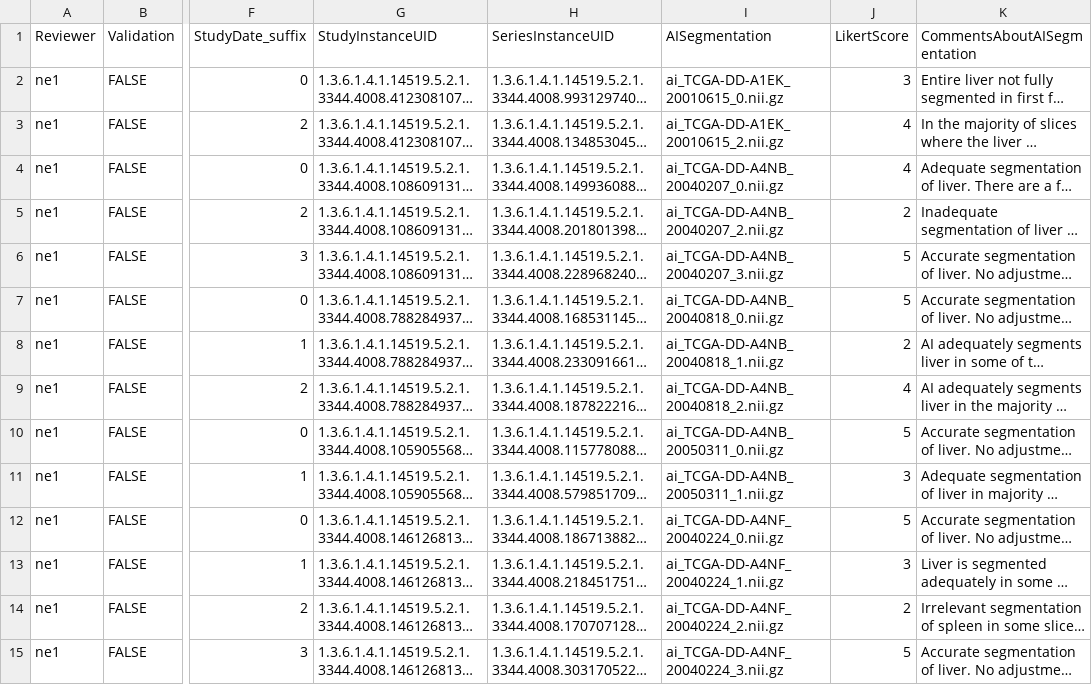
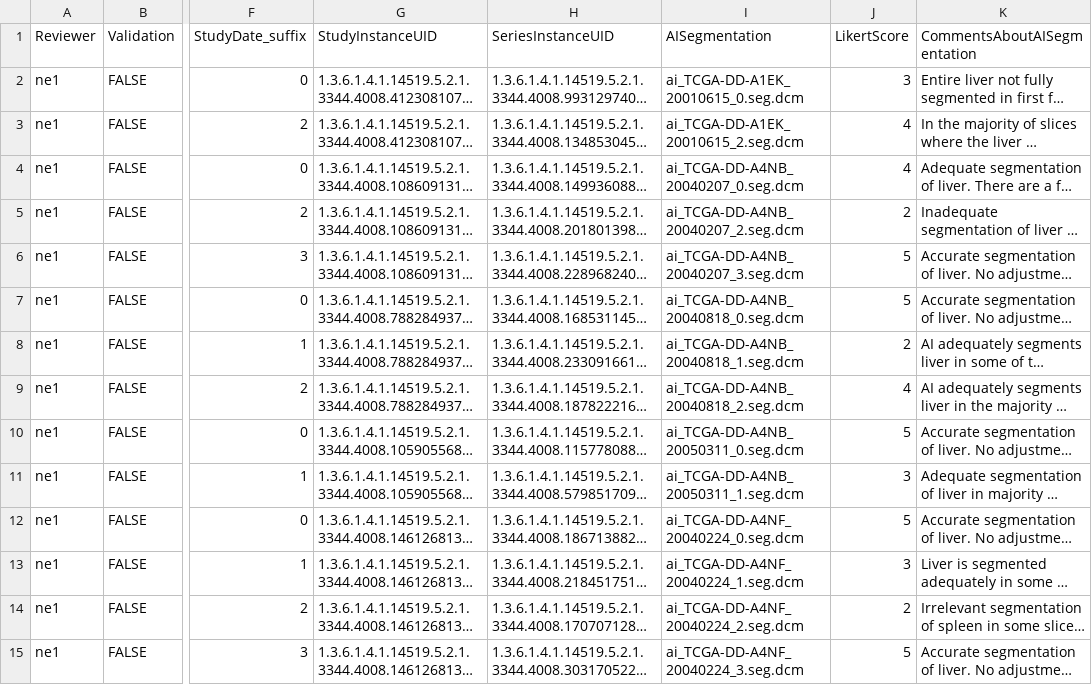
Before and after one commit to bamf-health/aimi-liver-mr, a CSV file: qa-results/qa-results.csv, drawn as a sheet; only a part is shown, gaps mark what is left out; long unchanged cells end in …; the diff covers the shown part only; the diff names each change by its address in the sheet, - before the commit and + after, or states it on an @@ line.

Commit message:
fix segmentation file extension

```diff
--- a/qa-results/qa-results.csv
+++ b/qa-results/qa-results.csv
-I2 (AISegmentation): ai_TCGA-DD-A1EK_20010615_0.nii.gz
+I2 (AISegmentation): ai_TCGA-DD-A1EK_20010615_0.seg.dcm
-I3 (AISegmentation): ai_TCGA-DD-A1EK_20010615_2.nii.gz
+I3 (AISegmentation): ai_TCGA-DD-A1EK_20010615_2.seg.dcm
-I4 (AISegmentation): ai_TCGA-DD-A4NB_20040207_0.nii.gz
+I4 (AISegmentation): ai_TCGA-DD-A4NB_20040207_0.seg.dcm
-I5 (AISegmentation): ai_TCGA-DD-A4NB_20040207_2.nii.gz
+I5 (AISegmentation): ai_TCGA-DD-A4NB_20040207_2.seg.dcm
-I6 (AISegmentation): ai_TCGA-DD-A4NB_20040207_3.nii.gz
+I6 (AISegmentation): ai_TCGA-DD-A4NB_20040207_3.seg.dcm
-I7 (AISegmentation): ai_TCGA-DD-A4NB_20040818_0.nii.gz
+I7 (AISegmentation): ai_TCGA-DD-A4NB_20040818_0.seg.dcm
-I8 (AISegmentation): ai_TCGA-DD-A4NB_20040818_1.nii.gz
+I8 (AISegmentation): ai_TCGA-DD-A4NB_20040818_1.seg.dcm
-I9 (AISegmentation): ai_TCGA-DD-A4NB_20040818_2.nii.gz
+I9 (AISegmentation): ai_TCGA-DD-A4NB_20040818_2.seg.dcm
-I10 (AISegmentation): ai_TCGA-DD-A4NB_20050311_0.nii.gz
+I10 (AISegmentation): ai_TCGA-DD-A4NB_20050311_0.seg.dcm
-I11 (AISegmentation): ai_TCGA-DD-A4NB_20050311_1.nii.gz
+I11 (AISegmentation): ai_TCGA-DD-A4NB_20050311_1.seg.dcm
-I12 (AISegmentation): ai_TCGA-DD-A4NF_20040224_0.nii.gz
+I12 (AISegmentation): ai_TCGA-DD-A4NF_20040224_0.seg.dcm
-I13 (AISegmentation): ai_TCGA-DD-A4NF_20040224_1.nii.gz
+I13 (AISegmentation): ai_TCGA-DD-A4NF_20040224_1.seg.dcm
-I14 (AISegmentation): ai_TCGA-DD-A4NF_20040224_2.nii.gz
+I14 (AISegmentation): ai_TCGA-DD-A4NF_20040224_2.seg.dcm
-I15 (AISegmentation): ai_TCGA-DD-A4NF_20040224_3.nii.gz
+I15 (AISegmentation): ai_TCGA-DD-A4NF_20040224_3.seg.dcm
```
Also changed, not shown: 68 edited cells elsewhere in this file.
